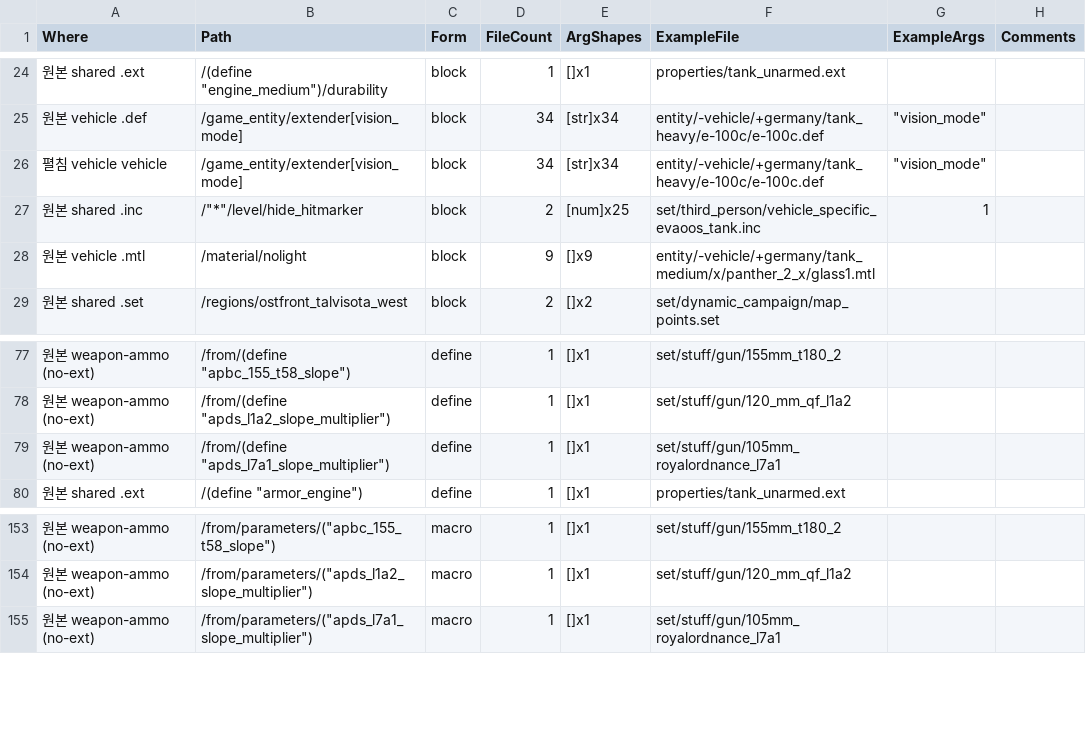
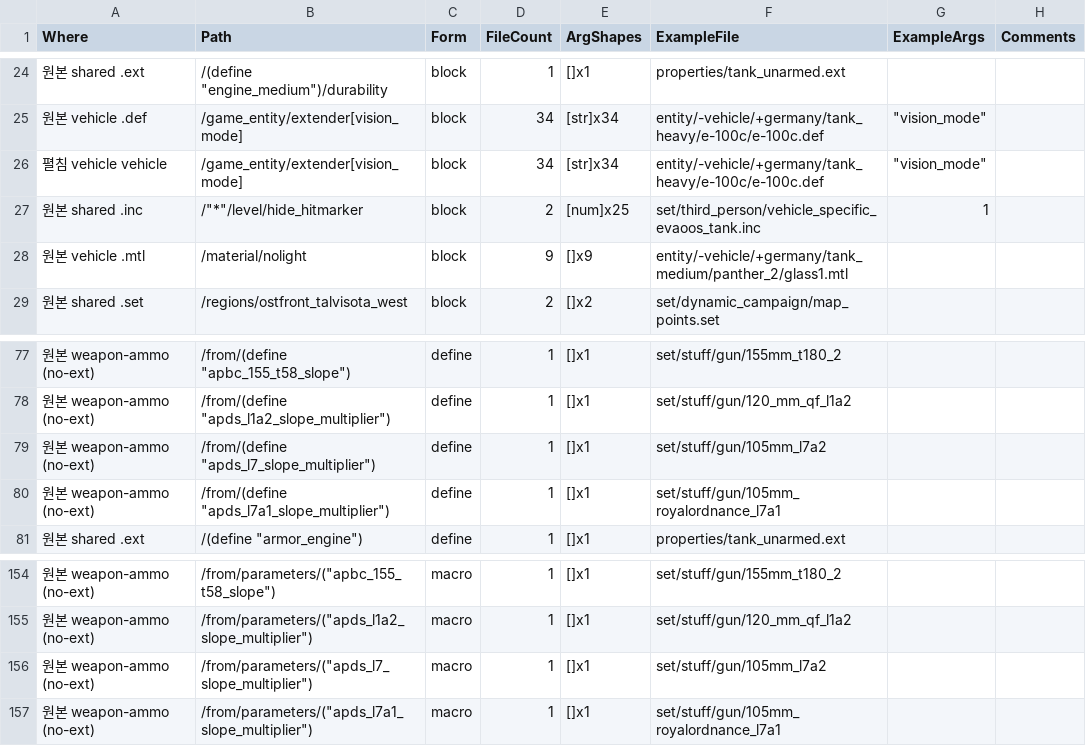
Before and after one commit to game-mod-project/CTAGOHToybox, a CSV file: data/mods/3732639687/new-names.csv, drawn as a sheet; only a part is shown, gaps mark what is left out.

```diff
--- a/data/mods/3732639687/new-names.csv
+++ b/data/mods/3732639687/new-names.csv
@@ -27,3 +27,3 @@
 "원본 shared .inc","/""*""/level/hide_hitmarker","block","2","[num]x25","set/third_person/vehicle_specific_evaoos_tank.inc","1",""
-"원본 vehicle .mtl","/material/nolight","block","9","[]x9","entity/-vehicle/+germany/tank_medium/x/panther_2_x/glass1.mtl","",""
+"원본 vehicle .mtl","/material/nolight","block","9","[]x9","entity/-vehicle/+germany/tank_medium/panther_2/glass1.mtl","",""
 "원본 shared .set","/regions/ostfront_talvisota_west","block","2","[]x2","set/dynamic_campaign/map_points.set","",""
@@ -78,2 +78,3 @@
 "원본 weapon-ammo (no-ext)","/from/(define ""apds_l1a2_slope_multiplier"")","define","1","[]x1","set/stuff/gun/120_mm_qf_l1a2","",""
+"원본 weapon-ammo (no-ext)","/from/(define ""apds_l7_slope_multiplier"")","define","1","[]x1","set/stuff/gun/105mm_l7a2","",""
 "원본 weapon-ammo (no-ext)","/from/(define ""apds_l7a1_slope_multiplier"")","define","1","[]x1","set/stuff/gun/105mm_royalordnance_l7a1","",""
@@ -154,2 +155,3 @@
 "원본 weapon-ammo (no-ext)","/from/parameters/(""apds_l1a2_slope_multiplier"")","macro","1","[]x1","set/stuff/gun/120_mm_qf_l1a2","",""
+"원본 weapon-ammo (no-ext)","/from/parameters/(""apds_l7_slope_multiplier"")","macro","1","[]x1","set/stuff/gun/105mm_l7a2","",""
 "원본 weapon-ammo (no-ext)","/from/parameters/(""apds_l7a1_slope_multiplier"")","macro","1","[]x1","set/stuff/gun/105mm_royalordnance_l7a1","",""
```
Also changed, not shown: data/mods/3732639687/diff-keys.csv, data/mods/3732639687/diff-quoted-names.csv, 36 other files.
